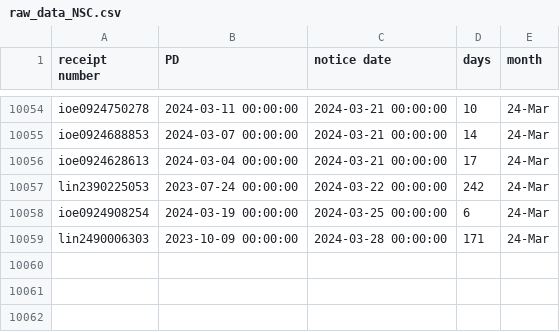
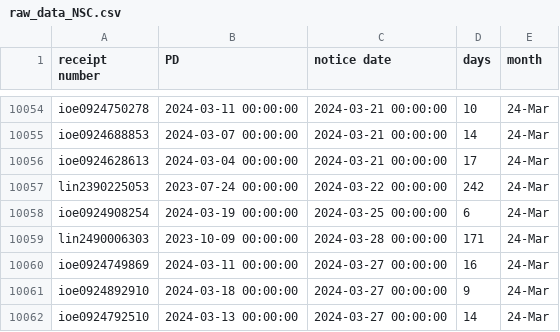
Before and after one commit to happy-fish-01/National_interest_waiver_waittime, a CSV file: raw_data_NSC.csv, drawn as a sheet; only a part is shown, gaps mark what is left out.

```diff
--- a/raw_data_NSC.csv
+++ b/raw_data_NSC.csv
@@ -10059 +10059,4 @@ ioe0924908254,2024-03-19 00:00:00,2024-03-25 00:00:00,6,24-Mar
 lin2490006303,2023-10-09 00:00:00,2024-03-28 00:00:00,171,24-Mar
+ioe0924749869,2024-03-11 00:00:00,2024-03-27 00:00:00,16,24-Mar
+ioe0924892910,2024-03-18 00:00:00,2024-03-27 00:00:00,9,24-Mar
+ioe0924792510,2024-03-13 00:00:00,2024-03-27 00:00:00,14,24-Mar
```
Also changed, not shown: raw_data_TSC.csv, 3 other files.
